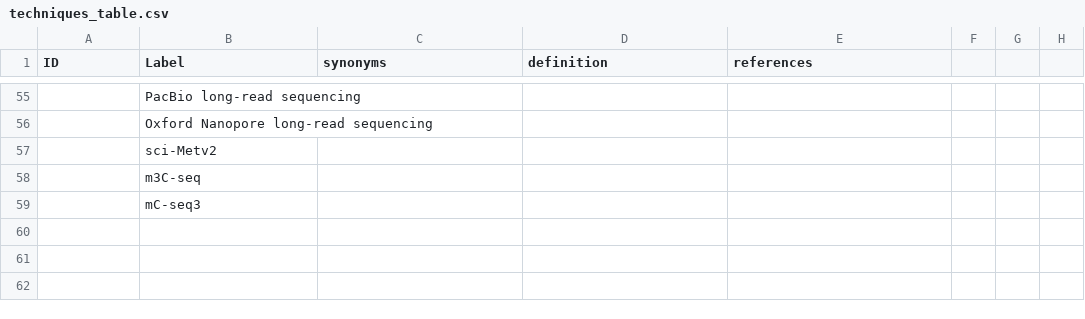
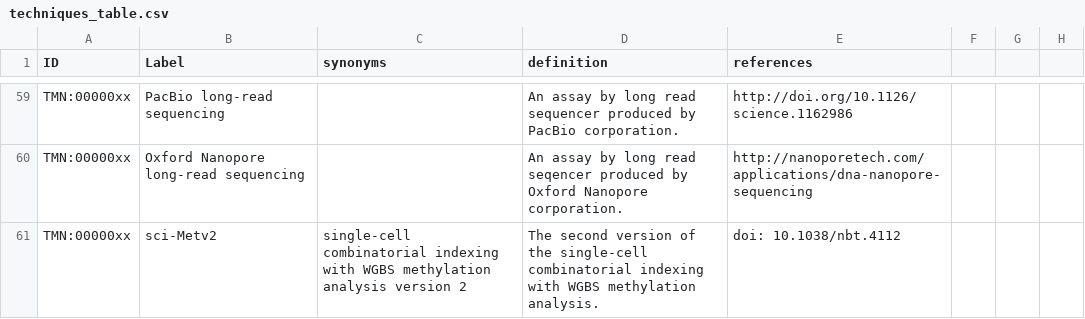
Before and after one commit to patrick-lloyd-ray/controlled-vocabularies.github.io, a CSV file: techniques_table.csv, drawn as a sheet; only a part is shown, gaps mark what is left out; removed rows and columns are numbered as before the commit, all else as after; the diff covers the shown part only; the diff names each change by its address in the sheet, - before the commit and + after, or states it on an @@ line.

Commit message:
updating index and table

```diff
--- a/techniques_table.csv
+++ b/techniques_table.csv
-A59:A61 (ID): (empty)
+A59:A61 (ID): TMN:00000xx
-D59 (definition): (empty)
+D59 (definition): An assay by long read sequencer produced by PacBio corporation.
-E59 (references): (empty)
+E59 (references): http://doi.org/10.1126/science.1162986
-D60 (definition): (empty)
+D60 (definition): An assay by long read seqencer produced by Oxford Nanopore corporation.
-E60 (references): (empty)
+E60 (references): http://nanoporetech.com/applications/dna-nanopore-sequencing
-C61 (synonyms): (empty)
+C61 (synonyms): single-cell combinatorial indexing with WGBS methylation analysis version 2
-D61 (definition): (empty)
+D61 (definition): The second version of the single-cell combinatorial indexing with WGBS methylation analysis.
-E61 (references): (empty)
+E61 (references): doi: 10.1038/nbt.4112
-row 58:  | m3C-seq
-row 59:  | mC-seq3
```
Also changed, not shown: 7 added rows, 3 removed rows and 25 edited cells elsewhere in this file, 1 other file.
